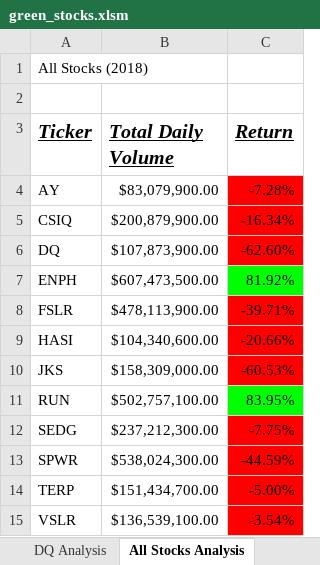
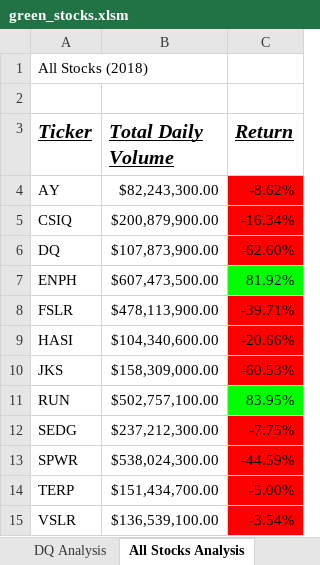
Before and after one commit to rvp47/stock-analysis, an Excel workbook: green_stocks.xlsm, sheet All Stocks Analysis, drawn as a sheet; values as stored, in another font and other column widths than the file's, no borders; charts and pictures not drawn; the diff names each change by its address in the sheet, - before the commit and + after, or states it on an @@ line.

```diff
--- a/green_stocks.xlsm (sheet All Stocks Analysis)
+++ b/green_stocks.xlsm (sheet All Stocks Analysis)
-B4 (Total Daily Volume): $83,079,900.00
+B4 (Total Daily Volume): $82,243,300.00
-C4 (Return): -7.28%
+C4 (Return): -8.62%
```
Also changed, not shown: sheet 2018, sheet DQ Analysis, charts or pictures.
